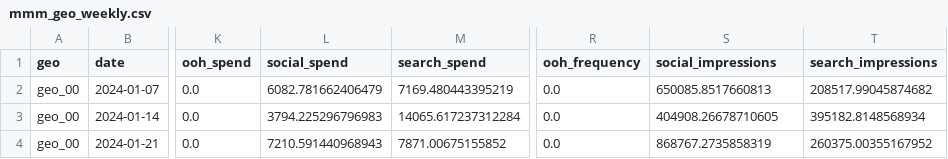
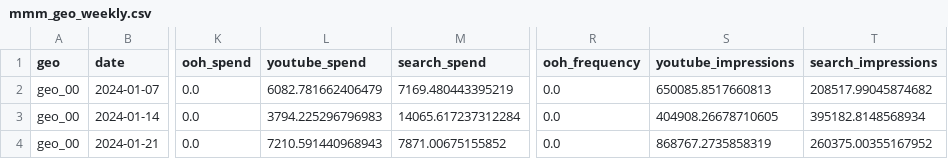
Before and after one commit to yc4379-commits/mmm-meridian-vs-pymc, a CSV file: data/mmm_geo_weekly.csv, drawn as a sheet; only a part is shown, gaps mark what is left out; the diff names each change by its address in the sheet, - before the commit and + after, or states it on an @@ line.

```diff
--- a/data/mmm_geo_weekly.csv
+++ b/data/mmm_geo_weekly.csv
-L1: social_spend
+L1: youtube_spend
-S1: social_impressions
+S1: youtube_impressions
```
Also changed, not shown: data/ground_truth.csv, results/budget_meridian.csv, 23 other files.
